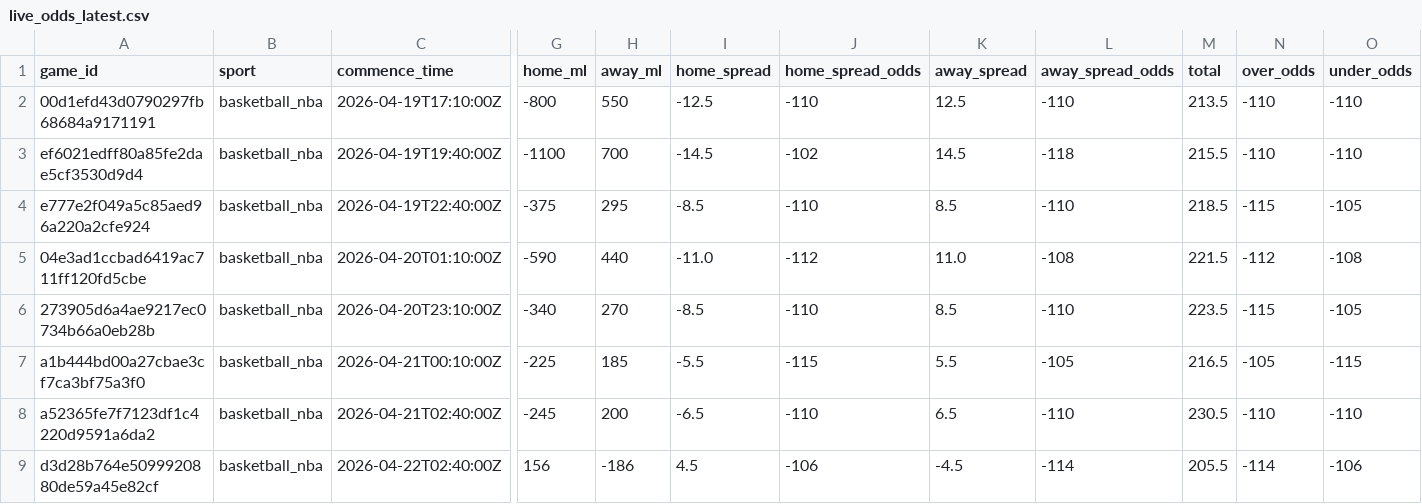
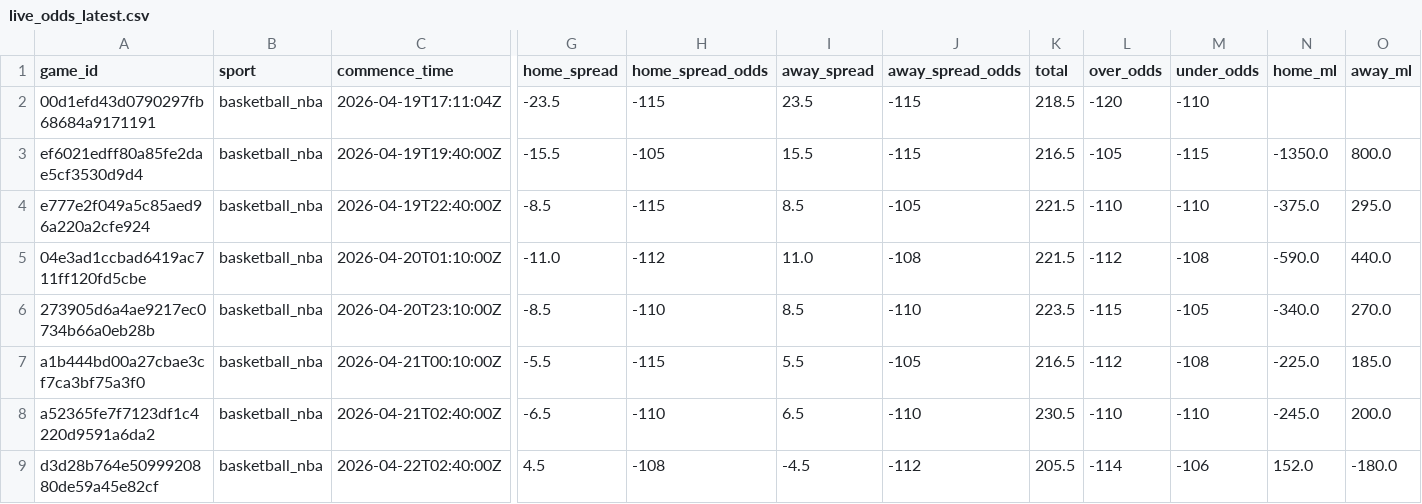
Before and after one commit to missionfromdog/bball-prediction, a CSV file: data/betting/live_odds_latest.csv, drawn as a sheet; only a part is shown, gaps mark what is left out; removed rows and columns are numbered as before the commit, all else as after; the diff names each change by its address in the sheet, - before the commit and + after, or states it on an @@ line.

```diff
--- a/data/betting/live_odds_latest.csv
+++ b/data/betting/live_odds_latest.csv
-column G (home_ml), rows 2-9: -800 | -1100 | -375 | -590 | -340 | -225 | -245 | 156
-column H (away_ml), rows 2-9: 550 | 700 | 295 | 440 | 270 | 185 | 200 | -186
+column N (home_ml), rows 3-9: -1350.0 | -375.0 | -590.0 | -340.0 | -225.0 | -245.0 | 152.0
+column O (away_ml), rows 3-9: 800.0 | 295.0 | 440.0 | 270.0 | 185.0 | 200.0 | -180.0
-C2 (commence_time): 2026-04-19T17:10:00Z
+C2 (commence_time): 2026-04-19T17:11:04Z
-G2 (home_spread): -12.5
+G2 (home_spread): -23.5
-H2 (home_spread_odds): -110
+H2 (home_spread_odds): -115
-I2 (away_spread): 12.5
+I2 (away_spread): 23.5
-J2 (away_spread_odds): -110
+J2 (away_spread_odds): -115
-K2 (total): 213.5
+K2 (total): 218.5
-L2 (over_odds): -110
+L2 (over_odds): -120
-G3 (home_spread): -14.5
+G3 (home_spread): -15.5
-H3 (home_spread_odds): -102
+H3 (home_spread_odds): -105
-I3 (away_spread): 14.5
+I3 (away_spread): 15.5
-J3 (away_spread_odds): -118
+J3 (away_spread_odds): -115
-K3 (total): 215.5
+K3 (total): 216.5
-L3 (over_odds): -110
+L3 (over_odds): -105
-M3 (under_odds): -110
+M3 (under_odds): -115
-H4 (home_spread_odds): -110
+H4 (home_spread_odds): -115
-J4 (away_spread_odds): -110
+J4 (away_spread_odds): -105
-K4 (total): 218.5
+K4 (total): 221.5
-L4 (over_odds): -115
+L4 (over_odds): -110
-M4 (under_odds): -105
+M4 (under_odds): -110
-L7 (over_odds): -105
+L7 (over_odds): -112
-M7 (under_odds): -115
+M7 (under_odds): -108
-H9 (home_spread_odds): -106
+H9 (home_spread_odds): -108
-J9 (away_spread_odds): -114
+J9 (away_spread_odds): -112
```
Also changed, not shown: data/betting/live_odds_bookmakers_comparison.csv, data/betting/live_odds_vegas_format.csv.
